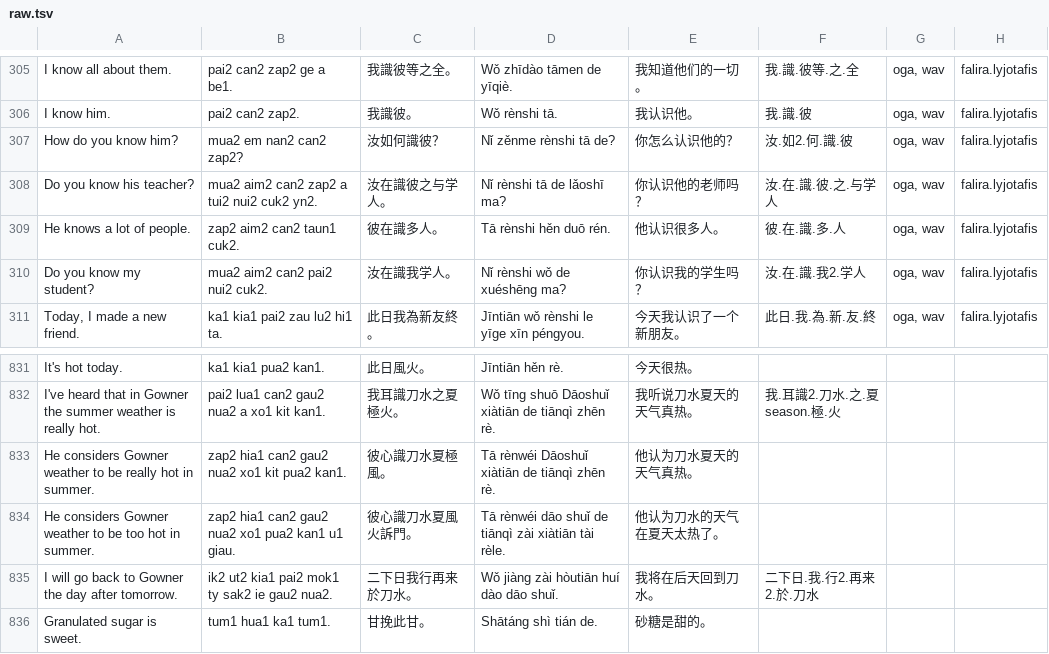
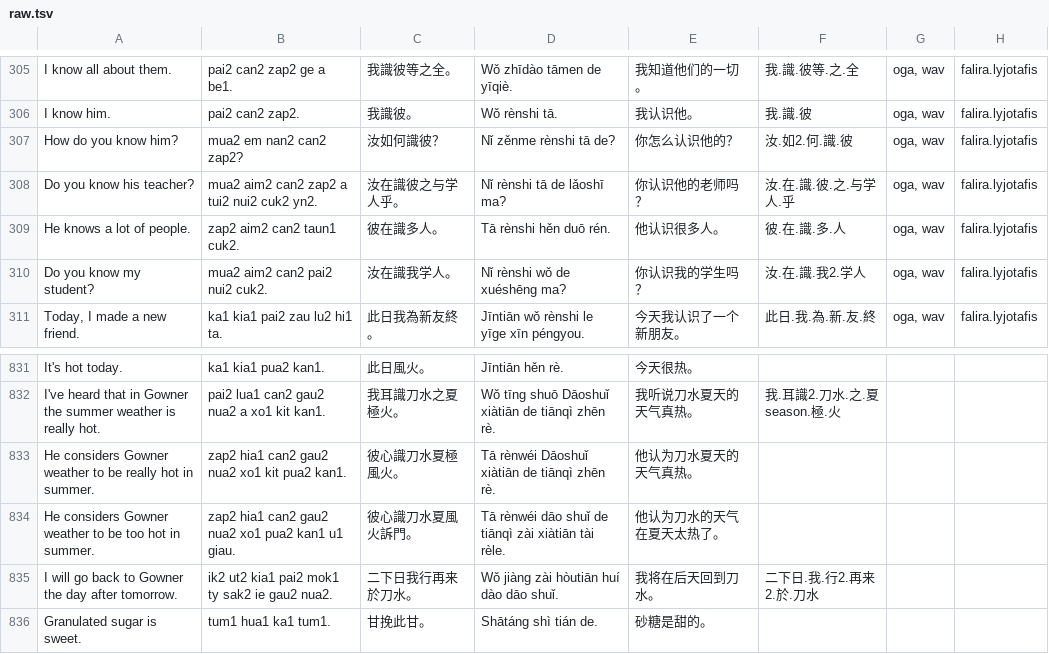
Before and after one commit to jurliyuuri/spoonfed_pekzep, a TSV file: docs/raw.tsv, drawn as a sheet; only a part is shown, gaps mark what is left out.

```diff
--- a/docs/raw.tsv
+++ b/docs/raw.tsv
@@ -307,3 +307,3 @@ I know him.	pai2 can2 zap2.	我識彼。	Wǒ rènshi tā.	我认识他。	我.
 How do you know him?	mua2 em nan2 can2 zap2?	汝如何識彼？	Nǐ zěnme rènshi tā de?	你怎么认识他的？	汝.如2.何.識.彼	oga, wav	falira.lyjotafis
-Do you know his teacher?	mua2 aim2 can2 zap2 a tui2 nui2 cuk2 yn2.	汝在識彼之与学人。	Nǐ rènshi tā de lǎoshī ma?	你认识他的老师吗？	汝.在.識.彼.之.与学人	oga, wav	falira.lyjotafis
+Do you know his teacher?	mua2 aim2 can2 zap2 a tui2 nui2 cuk2 yn2.	汝在識彼之与学人乎。	Nǐ rènshi tā de lǎoshī ma?	你认识他的老师吗？	汝.在.識.彼.之.与学人.乎	oga, wav	falira.lyjotafis
 He knows a lot of people.	zap2 aim2 can2 taun1 cuk2.	彼在識多人。	Tā rènshi hěn duō rén.	他认识很多人。	彼.在.識.多.人	oga, wav	falira.lyjotafis
@@ -832,3 +832,3 @@ It's hot today.	ka1 kia1 pua2 kan1.	此日風火。	Jīntiān hěn rè.	今天
 I've heard that in Gowner the summer weather is really hot.	pai2 lua1 can2 gau2 nua2 a xo1 kit kan1.	我耳識刀水之夏極火。	Wǒ tīng shuō Dāoshuǐ xiàtiān de tiānqì zhēn rè.	我听说刀水夏天的天气真热。	我.耳識2.刀水.之.夏season.極.火		
-He considers Gowner weather to be really hot in summer.	zap2 hia1 can2 gau2 nua2 xo1 kit pua2 kan1.	彼心識刀水夏極風。	Tā rènwéi Dāoshuǐ xiàtiān de tiānqì zhēn rè.	他认为刀水夏天的天气真热。			
+He considers Gowner weather to be really hot in summer.	zap2 hia1 can2 gau2 nua2 xo1 kit pua2 kan1.	彼心識刀水夏極風火。	Tā rènwéi Dāoshuǐ xiàtiān de tiānqì zhēn rè.	他认为刀水夏天的天气真热。			
 He considers Gowner weather to be too hot in summer.	zap2 hia1 can2 gau2 nua2 xo1 pua2 kan1 u1 giau.	彼心識刀水夏風火訴門。	Tā rènwéi dāo shuǐ de tiānqì zài xiàtiān tài rèle.	他认为刀水的天气在夏天太热了。			
```
Also changed, not shown: raw/Spoonfed Pekzep - SpoonfedPekzep.tsv, 11 other files.
